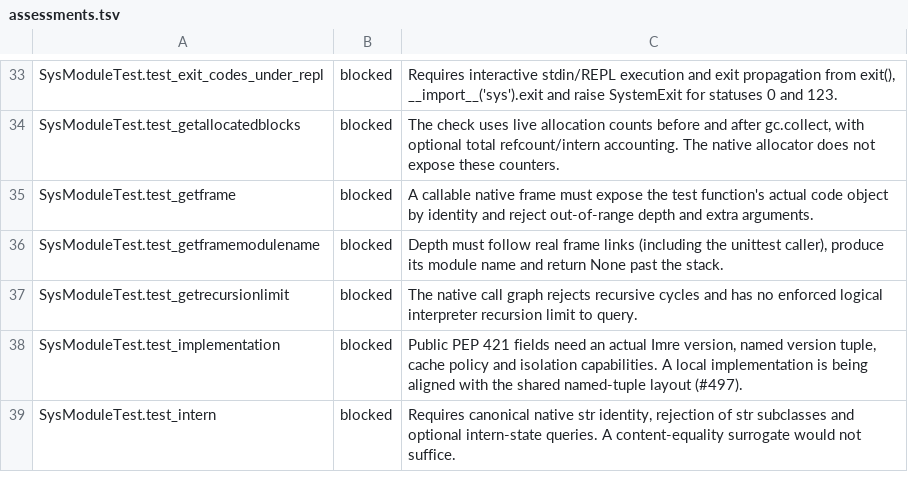
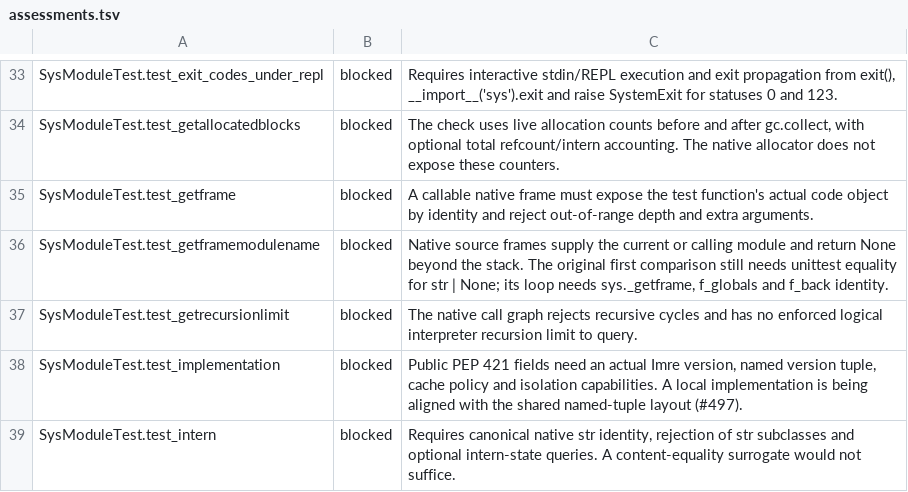
Before and after one commit to astral-experiments/imre, a TSV file: benchmarks/cpython_stdlib/full/sys/assessments.tsv, drawn as a sheet; only a part is shown, gaps mark what is left out.

Commit message:
Track native Python module names across calls and unwinding

```diff
--- a/benchmarks/cpython_stdlib/full/sys/assessments.tsv
+++ b/benchmarks/cpython_stdlib/full/sys/assessments.tsv
@@ -35,3 +35,3 @@ SysModuleTest.test_getallocatedblocks	blocked	The check uses live allocation cou
 SysModuleTest.test_getframe	blocked	A callable native frame must expose the test function's actual code object by identity and reject out-of-range depth and extra arguments.
-SysModuleTest.test_getframemodulename	blocked	Depth must follow real frame links (including the unittest caller), produce its module name and return None past the stack.
+SysModuleTest.test_getframemodulename	blocked	Native source frames supply the current or calling module and return None beyond the stack. The original first comparison still needs unittest equality for str | None; its loop needs sys._getframe, f_globals and f_back identity.
 SysModuleTest.test_getrecursionlimit	blocked	The native call graph rejects recursive cycles and has no enforced logical interpreter recursion limit to query.
```
Also changed, not shown: 16 other files.
